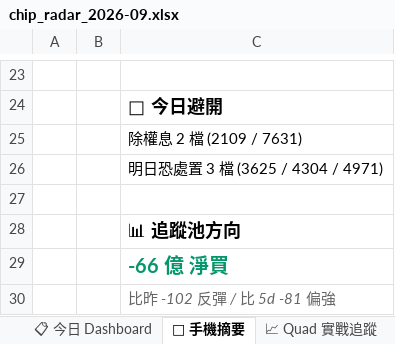
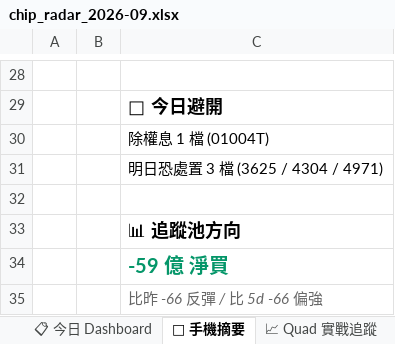
Before and after one commit to DRwillychiu/CHIP_RADAR_TW, an Excel workbook: data/reports/chip_radar_2026-09.xlsx, sheet 📱 手機摘要, drawn as a sheet; only a part is shown, gaps mark what is left out; values as stored, in another font and other column widths than the file's, no borders; addresses are those after the commit; the diff covers the shown part only; the diff names each change by its address in the sheet, - before the commit and + after, or states it on an @@ line.

```diff
--- a/data/reports/chip_radar_2026-09.xlsx (sheet 📱 手機摘要)
+++ b/data/reports/chip_radar_2026-09.xlsx (sheet 📱 手機摘要)
-C30: 除權息 2 檔 (2109 / 7631)
+C30: 除權息 1 檔 (01004T)
-C34: -66 億 淨買
+C34: -59 億 淨買
-C35: 比昨 -102 反彈 / 比 5d -81 偏強
+C35: 比昨 -66 反彈 / 比 5d -66 偏強
```
Also changed, not shown: 5 added rows, 13 edited cells and cell formats elsewhere in this sheet, sheet 📋 今日 Dashboard, sheet 20260929, sheet 📌 Pinned Master 追蹤, other sheet tabs, data/reports/latest.xlsx, 22 other files.
